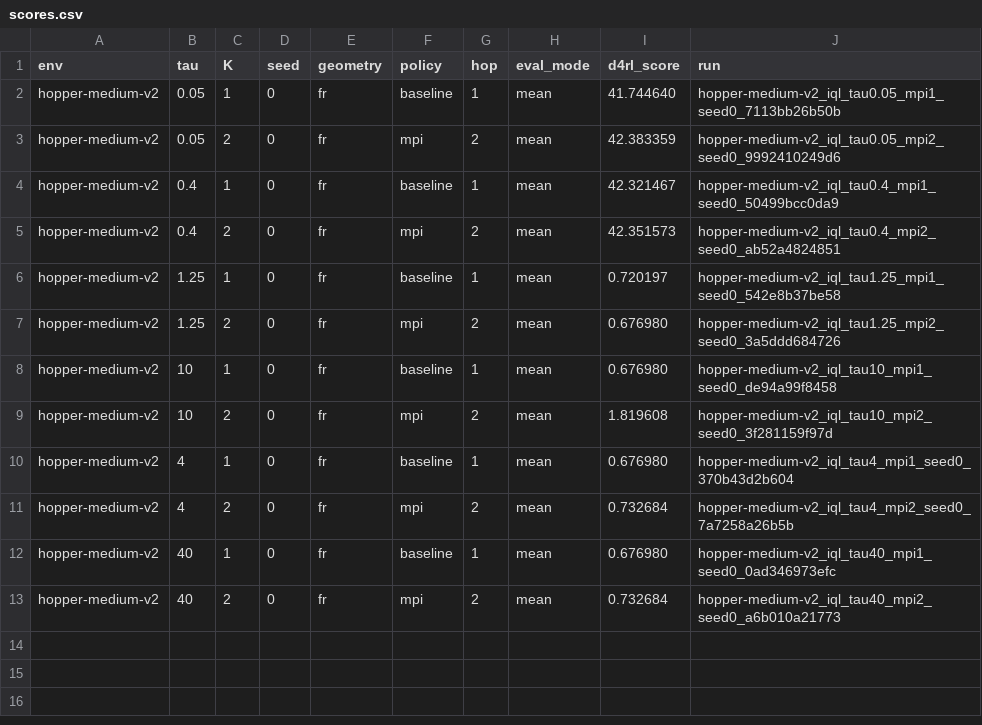
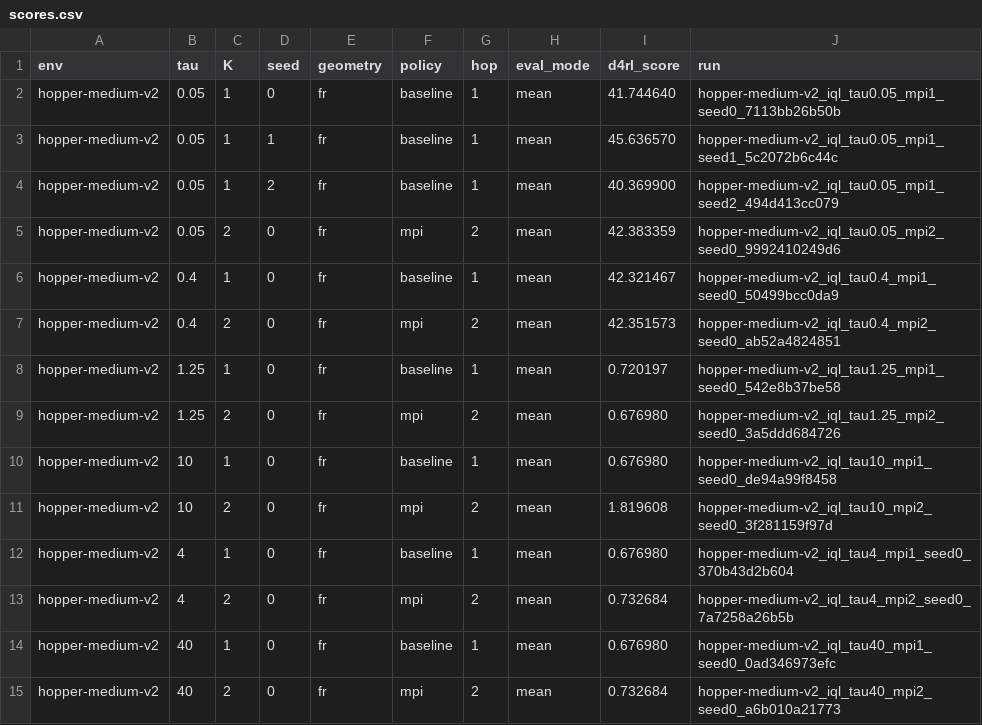
Before and after one commit to SChoish/MPI_sweep, a CSV file: sweep_results/iql_gauss_fr_s0/scores.csv, drawn as a sheet.

Commit message:
Update ext_csh IQL Gaussian Fisher-Rao seed0 scores.

```diff
--- a/sweep_results/iql_gauss_fr_s0/scores.csv
+++ b/sweep_results/iql_gauss_fr_s0/scores.csv
@@ -2,2 +2,4 @@ env,tau,K,seed,geometry,policy,hop,eval_mode,d4rl_score,run
 hopper-medium-v2,0.05,1,0,fr,baseline,1,mean,41.744640,hopper-medium-v2_iql_tau0.05_mpi1_seed0_7113bb26b50b
+hopper-medium-v2,0.05,1,1,fr,baseline,1,mean,45.636570,hopper-medium-v2_iql_tau0.05_mpi1_seed1_5c2072b6c44c
+hopper-medium-v2,0.05,1,2,fr,baseline,1,mean,40.369900,hopper-medium-v2_iql_tau0.05_mpi1_seed2_494d413cc079
 hopper-medium-v2,0.05,2,0,fr,mpi,2,mean,42.383359,hopper-medium-v2_iql_tau0.05_mpi2_seed0_9992410249d6
```
Also changed, not shown: 1 other file.
